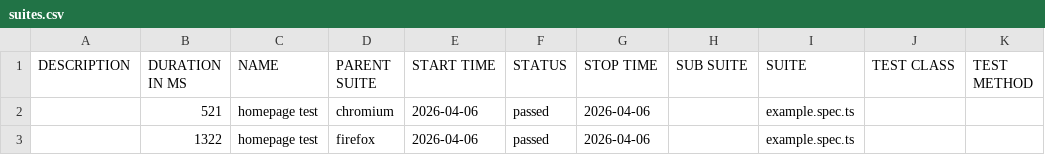
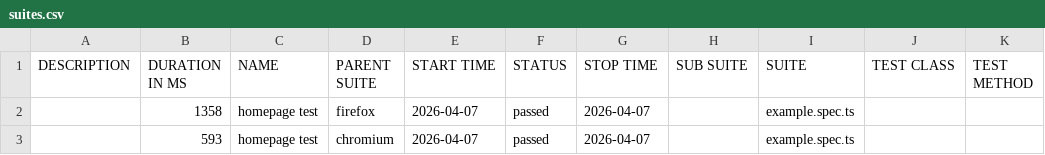
Before and after one commit to Linkin143/playwright-tests, a CSV file: data/suites.csv, drawn as a sheet.

```diff
--- a/data/suites.csv
+++ b/data/suites.csv
@@ -1,3 +1,3 @@
 "DESCRIPTION","DURATION IN MS","NAME","PARENT SUITE","START TIME","STATUS","STOP TIME","SUB SUITE","SUITE","TEST CLASS","TEST METHOD"
-"","521","homepage test","chromium","2026-04-06","passed","2026-04-06","","example.spec.ts","",""
-"","1322","homepage test","firefox","2026-04-06","passed","2026-04-06","","example.spec.ts","",""
+"","1358","homepage test","firefox","2026-04-07","passed","2026-04-07","","example.spec.ts","",""
+"","593","homepage test","chromium","2026-04-07","passed","2026-04-07","","example.spec.ts","",""
```
Also changed, not shown: 17 other files.
